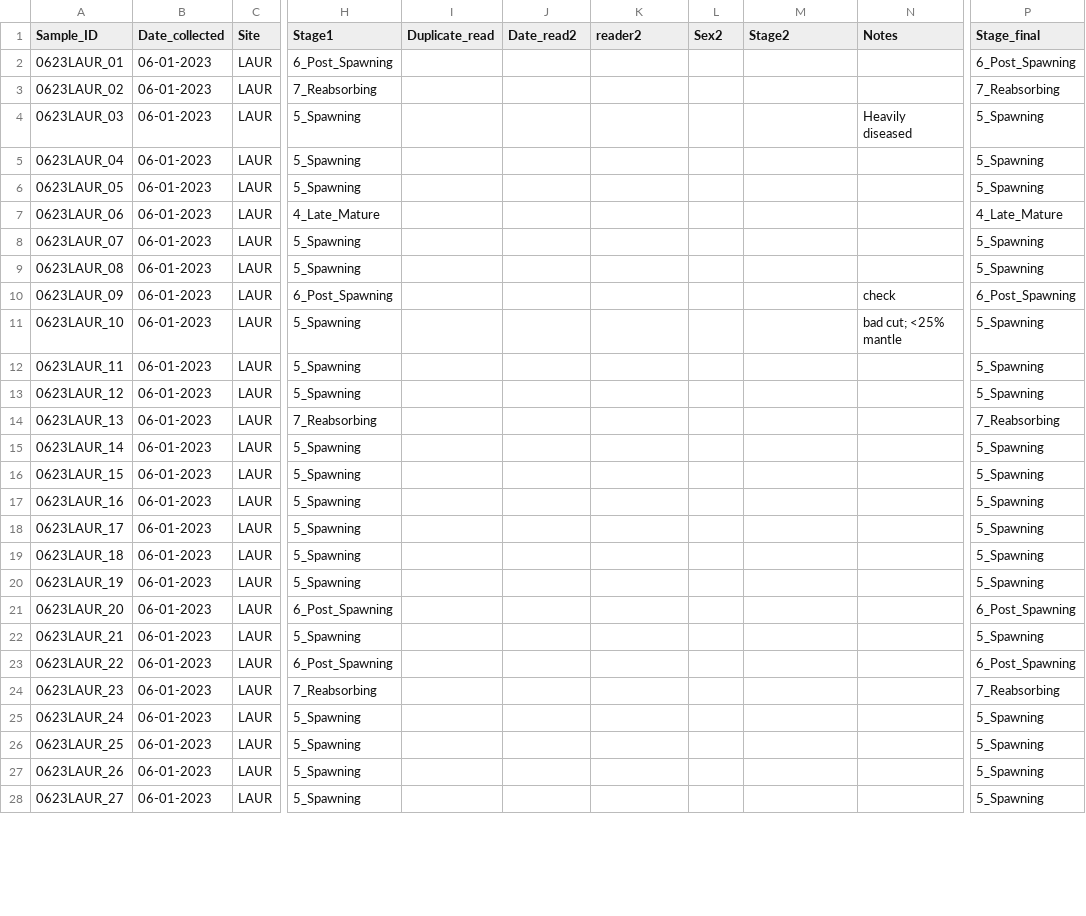
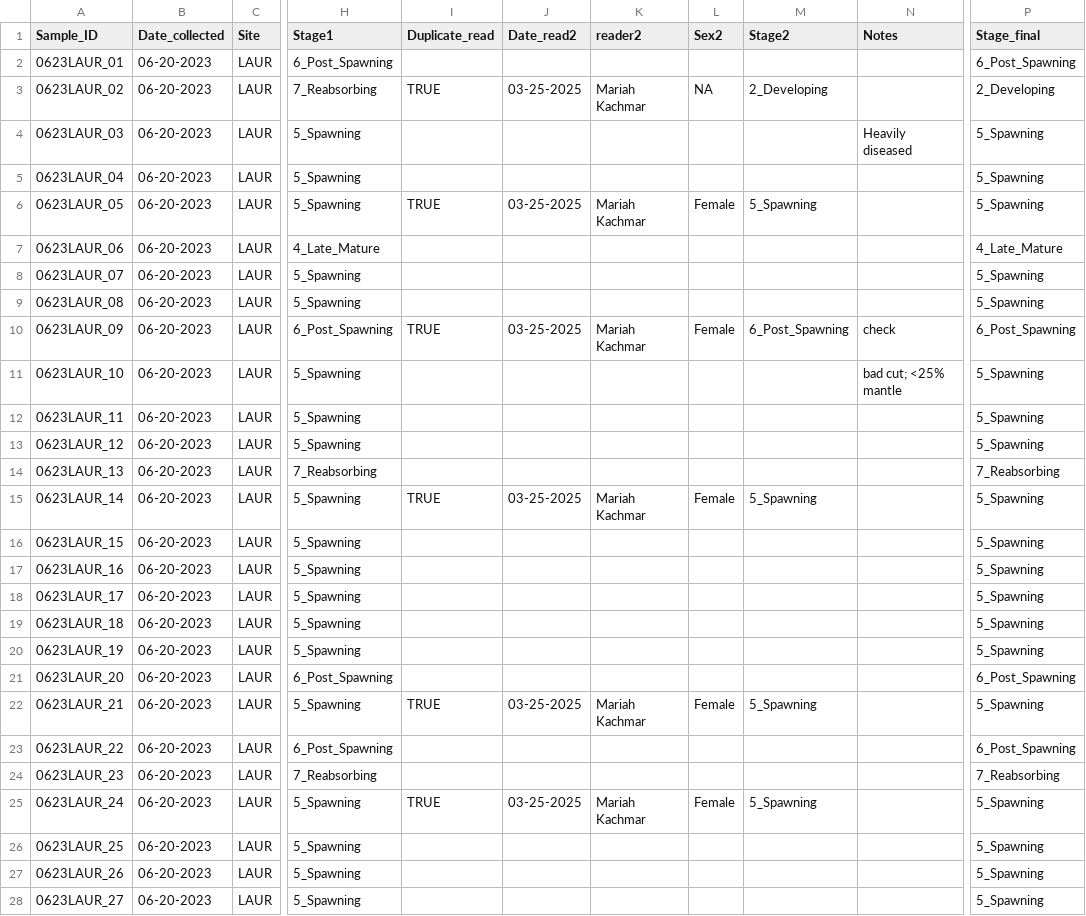
Before and after one commit to NEFSC/EAD-ASEB_EPA_LISS_Disease_Surveillance, a CSV file: Lab_Data_Reproduction/raw_data/0623LAUR_Gonad_Scoring.csv, drawn as a sheet; only a part is shown, gaps mark what is left out; the diff covers the shown part only; the diff names each change by its address in the sheet, - before the commit and + after, or states it on an @@ line.

```diff
--- a/Lab_Data_Reproduction/raw_data/0623LAUR_Gonad_Scoring.csv
+++ b/Lab_Data_Reproduction/raw_data/0623LAUR_Gonad_Scoring.csv
-B2:B28 (Date_collected): 06-01-2023
+B2:B28 (Date_collected): 06-20-2023
-I3 (Duplicate_read): (empty)
+I3 (Duplicate_read): TRUE
-J3 (Date_read2): (empty)
+J3 (Date_read2): 03-25-2025
-K3 (reader2): (empty)
+K3 (reader2): Mariah Kachmar
-L3 (Sex2): (empty)
+L3 (Sex2): NA
-M3 (Stage2): (empty)
+M3 (Stage2): 2_Developing
-P3 (Stage_final): 7_Reabsorbing
+P3 (Stage_final): 2_Developing
-I6 (Duplicate_read): (empty)
+I6 (Duplicate_read): TRUE
-J6 (Date_read2): (empty)
+J6 (Date_read2): 03-25-2025
-K6 (reader2): (empty)
+K6 (reader2): Mariah Kachmar
-L6 (Sex2): (empty)
+L6 (Sex2): Female
-M6 (Stage2): (empty)
+M6 (Stage2): 5_Spawning
-I10 (Duplicate_read): (empty)
+I10 (Duplicate_read): TRUE
-J10 (Date_read2): (empty)
+J10 (Date_read2): 03-25-2025
-K10 (reader2): (empty)
+K10 (reader2): Mariah Kachmar
-L10 (Sex2): (empty)
+L10 (Sex2): Female
-M10 (Stage2): (empty)
+M10 (Stage2): 6_Post_Spawning
-I15 (Duplicate_read): (empty)
+I15 (Duplicate_read): TRUE
-J15 (Date_read2): (empty)
+J15 (Date_read2): 03-25-2025
-K15 (reader2): (empty)
+K15 (reader2): Mariah Kachmar
-L15 (Sex2): (empty)
+L15 (Sex2): Female
-M15 (Stage2): (empty)
+M15 (Stage2): 5_Spawning
-I22 (Duplicate_read): (empty)
+I22 (Duplicate_read): TRUE
-J22 (Date_read2): (empty)
+J22 (Date_read2): 03-25-2025
-K22 (reader2): (empty)
+K22 (reader2): Mariah Kachmar
-L22 (Sex2): (empty)
+L22 (Sex2): Female
-M22 (Stage2): (empty)
+M22 (Stage2): 5_Spawning
-I25 (Duplicate_read): (empty)
+I25 (Duplicate_read): TRUE
-J25 (Date_read2): (empty)
+J25 (Date_read2): 03-25-2025
-K25 (reader2): (empty)
+K25 (reader2): Mariah Kachmar
-L25 (Sex2): (empty)
+L25 (Sex2): Female
-M25 (Stage2): (empty)
+M25 (Stage2): 5_Spawning
```
Also changed, not shown: 14 edited cells elsewhere in this file, Lab_Data_Reproduction/raw_data/0623ASHC_Gonad_Scoring.csv, Lab_Data_Reproduction/raw_data/0623GOLD_Gonad_Scoring.csv, 2 other files.
